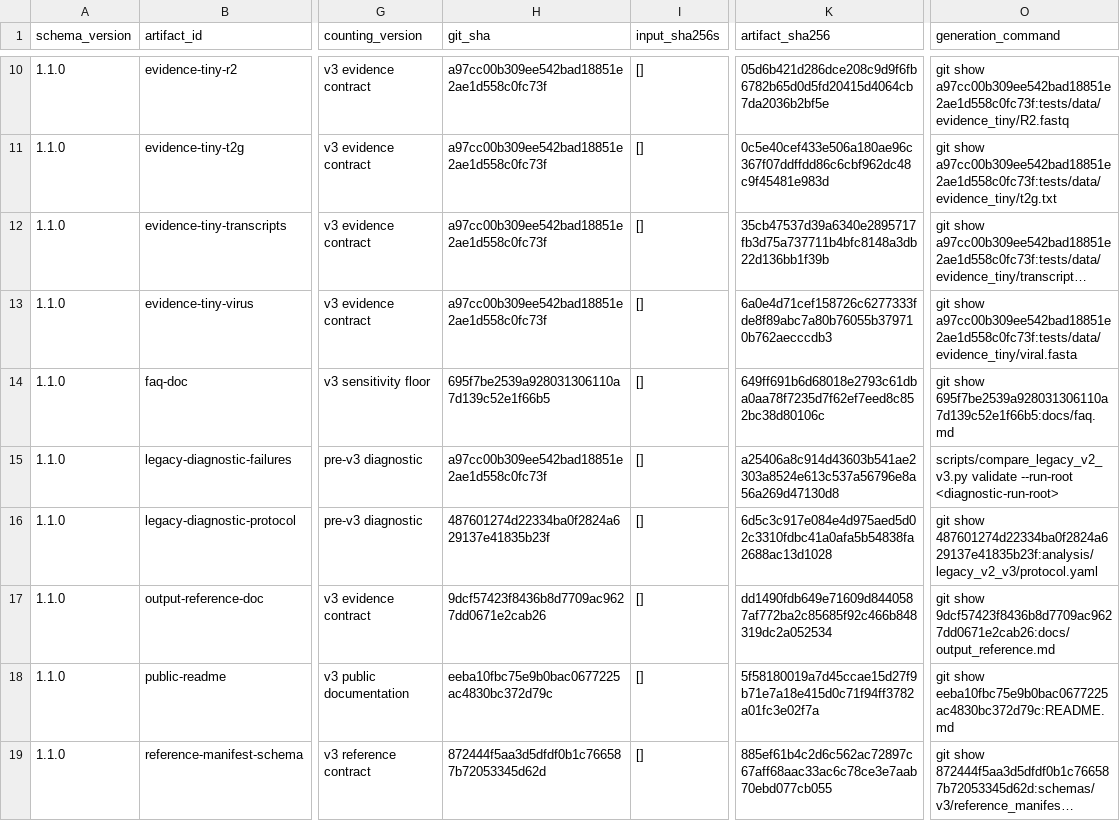
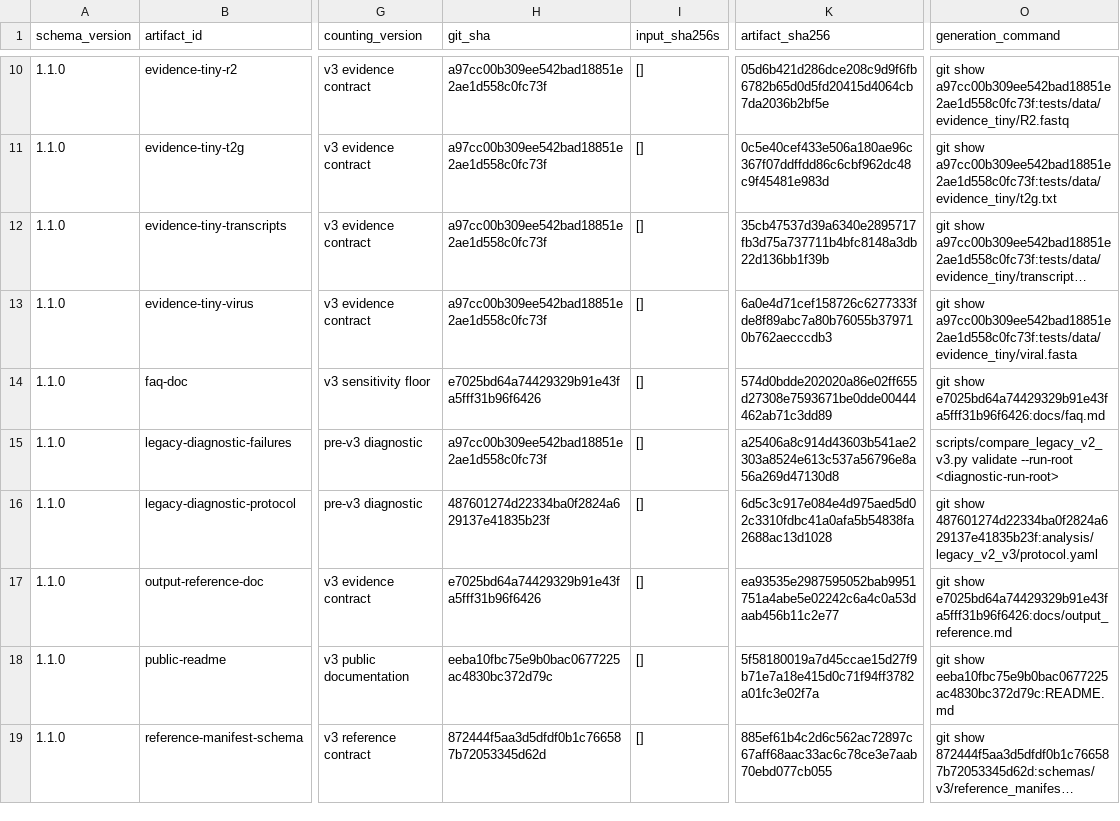
Before and after one commit to mdmanurung/ViralScan, a TSV file: analysis/v3_artifact_inventory.tsv, drawn as a sheet; only a part is shown, gaps mark what is left out; long unchanged cells end in …; the diff names each change by its address in the sheet, - before the commit and + after, or states it on an @@ line.

```diff
--- a/analysis/v3_artifact_inventory.tsv
+++ b/analysis/v3_artifact_inventory.tsv
-H14 (git_sha): 695f7be2539a928031306110a7d139c52e1f66b5
+H14 (git_sha): e7025bd64a74429329b91e43fa5fff31b96f6426
-K14 (artifact_sha256): 649ff691b6d68018e2793c61dba0aa78f7235d7f62ef7eed8c852bc38d80106c
+K14 (artifact_sha256): 574d0bdde202020a86e02ff655d27308e7593671be0dde00444462ab71c3dd89
-O14 (generation_command): git show 695f7be2539a928031306110a7d139c52e1f66b5:docs/faq.md
+O14 (generation_command): git show e7025bd64a74429329b91e43fa5fff31b96f6426:docs/faq.md
-H17 (git_sha): 9dcf57423f8436b8d7709ac9627dd0671e2cab26
+H17 (git_sha): e7025bd64a74429329b91e43fa5fff31b96f6426
-K17 (artifact_sha256): dd1490fdb649e71609d8440587af772ba2c85685f92c466b848319dc2a052534
+K17 (artifact_sha256): ea93535e2987595052bab9951751a4abe5e02242c6a4c0a53daab456b11c2e77
-O17 (generation_command): git show 9dcf57423f8436b8d7709ac9627dd0671e2cab26:docs/output_reference.md
+O17 (generation_command): git show e7025bd64a74429329b91e43fa5fff31b96f6426:docs/output_reference.md
```
